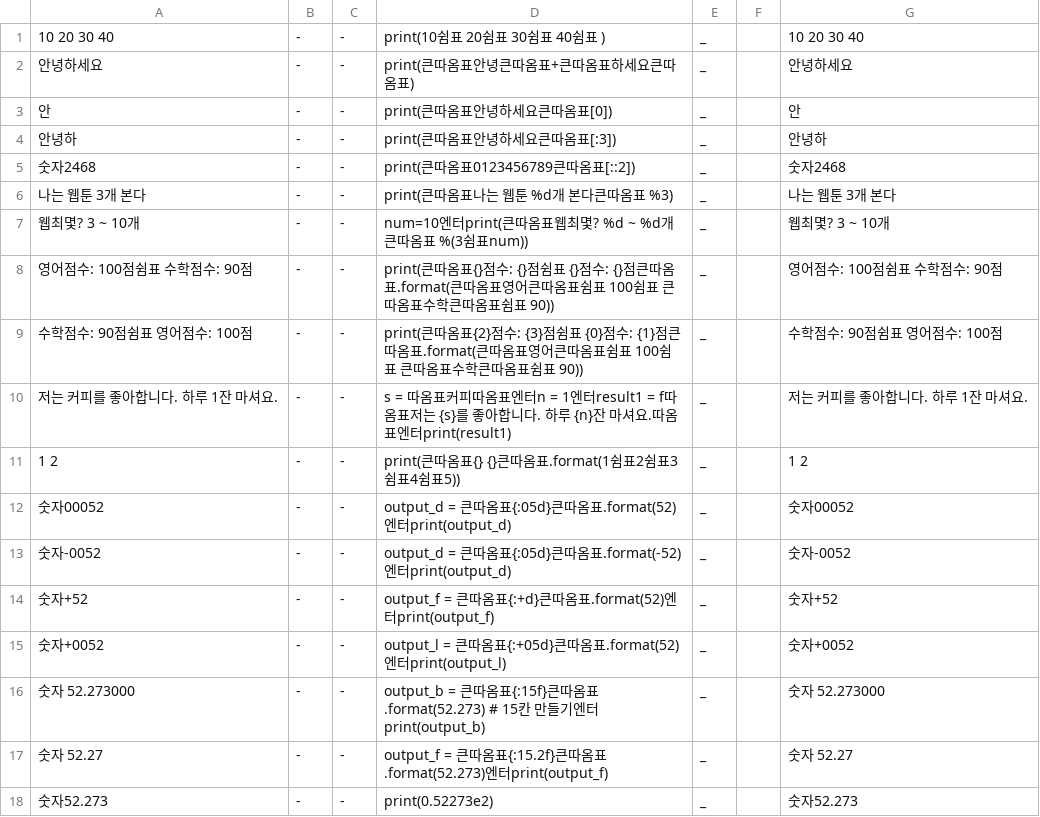
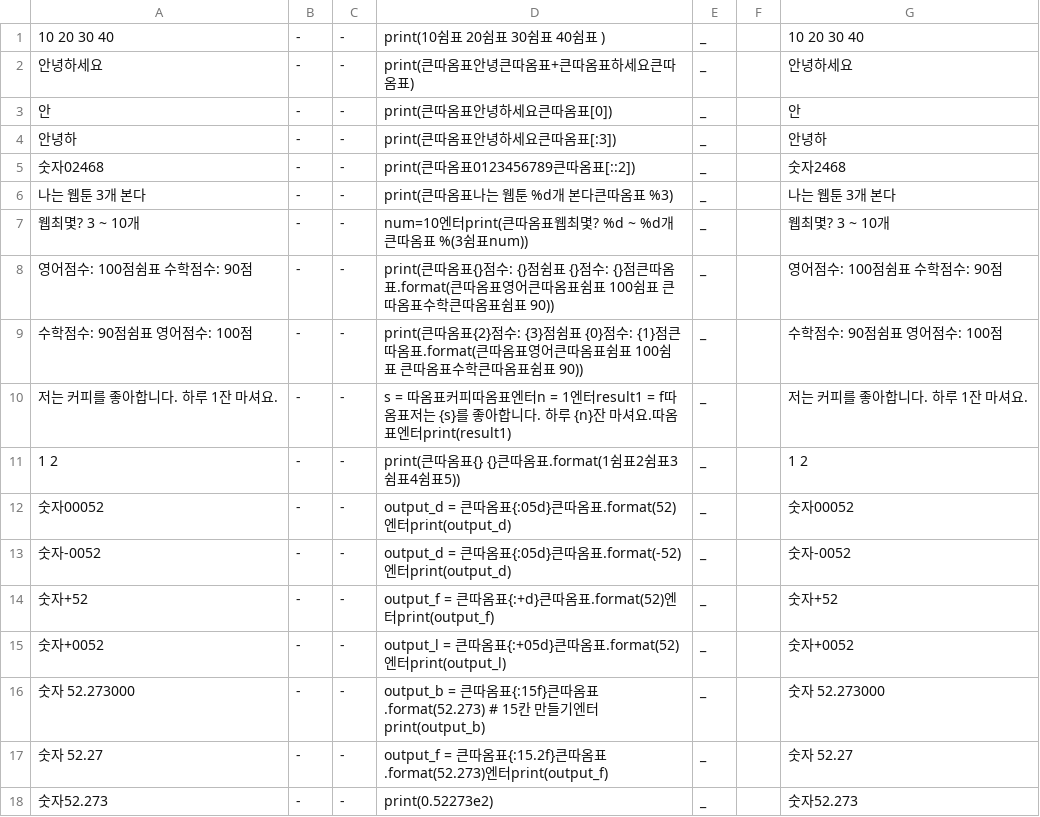
Before and after one commit to opal2718/english_words, a CSV file: csvs/grade2_s1_mid_info_1.csv, drawn as a sheet.

```diff
--- a/csvs/grade2_s1_mid_info_1.csv
+++ b/csvs/grade2_s1_mid_info_1.csv
@@ -4,3 +4,3 @@
 안녕하,-,-,print(큰따옴표안녕하세요큰따옴표[:3]),_,,안녕하
-숫자2468,-,-,print(큰따옴표0123456789큰따옴표[::2]),_,,숫자2468
+숫자02468,-,-,print(큰따옴표0123456789큰따옴표[::2]),_,,숫자2468
 나는 웹툰 3개 본다,-,-,print(큰따옴표나는 웹툰 %d개 본다큰따옴표 %3),_,,나는 웹툰 3개 본다
```
Also changed, not shown: 2 other files.
